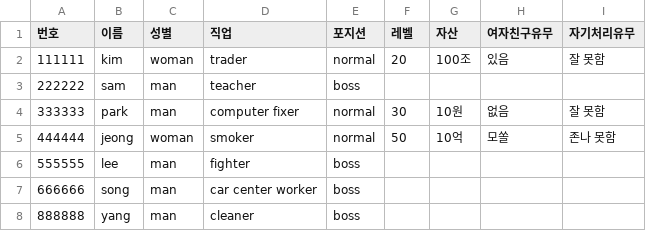
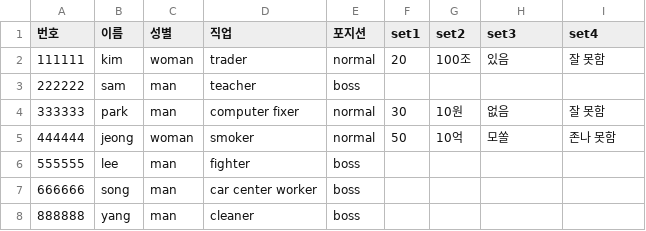
Before and after one commit to rlagmlfo11/Batch, a CSV file: src/main/resources/updatedPeople.csv, drawn as a sheet.

```diff
--- a/src/main/resources/updatedPeople.csv
+++ b/src/main/resources/updatedPeople.csv
@@ -1,2 +1,2 @@
-번호,이름,성별,직업,포지션,레벨,자산,여자친구유무,자기처리유무
+번호,이름,성별,직업,포지션,set1,set2,set3,set4
 111111,kim,woman,trader,normal,20,100조,있음,잘 못함
```
Also changed, not shown: 3 other files.
